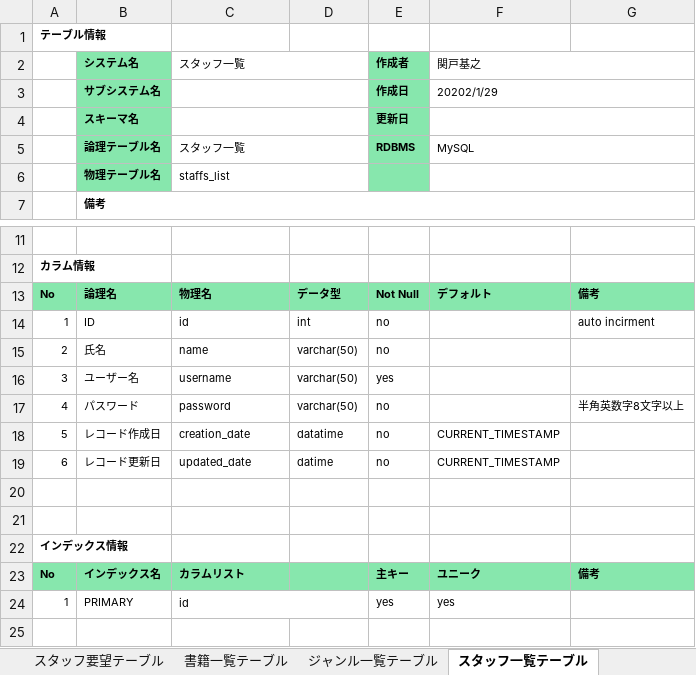
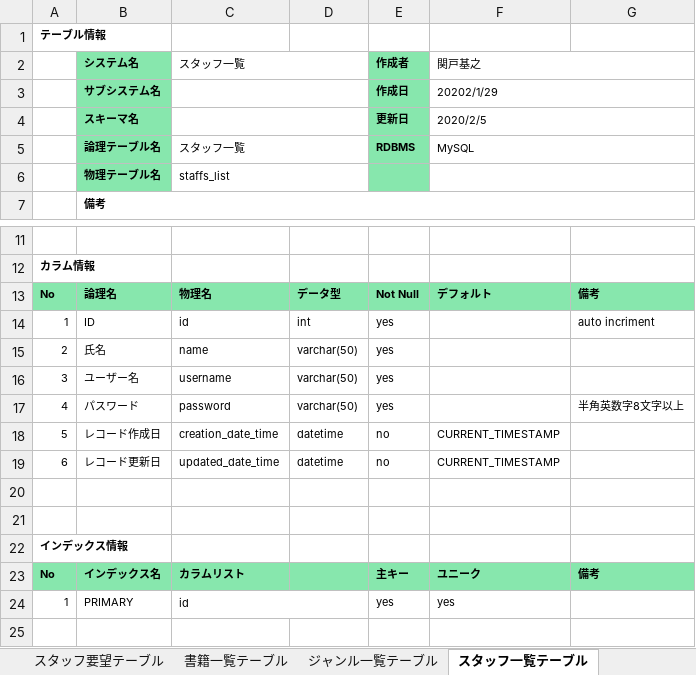
Before and after one commit to kiyounitachifurumaubokuhakirai/BookList, an Excel workbook: doc/詳細設計/テーブル定義書.xlsx, sheet スタッフ一覧テーブル, drawn as a sheet; only a part is shown, gaps mark what is left out; values as stored, in another font and other column widths than the file's, no borders; the diff names each change by its address in the sheet, - before the commit and + after, or states it on an @@ line.

```diff
--- a/doc/詳細設計/テーブル定義書.xlsx (sheet スタッフ一覧テーブル)
+++ b/doc/詳細設計/テーブル定義書.xlsx (sheet スタッフ一覧テーブル)
-F4: (empty)
+F4: 2020/2/5
-E14:E15: no
+E14:E15: yes
-G14: auto incirment
+G14: auto incriment
-E17: no
+E17: yes
-C18: creation_date
+C18: creation_date_time
-D18: datatime
+D18: datetime
-C19: updated_date
+C19: updated_date_time
-D19: datime
+D19: datetime
```
Also changed, not shown: sheet 書籍一覧テーブル, sheet ジャンル一覧テーブル, sheet スタッフ要望テーブル, sheet テーブル一覧.
